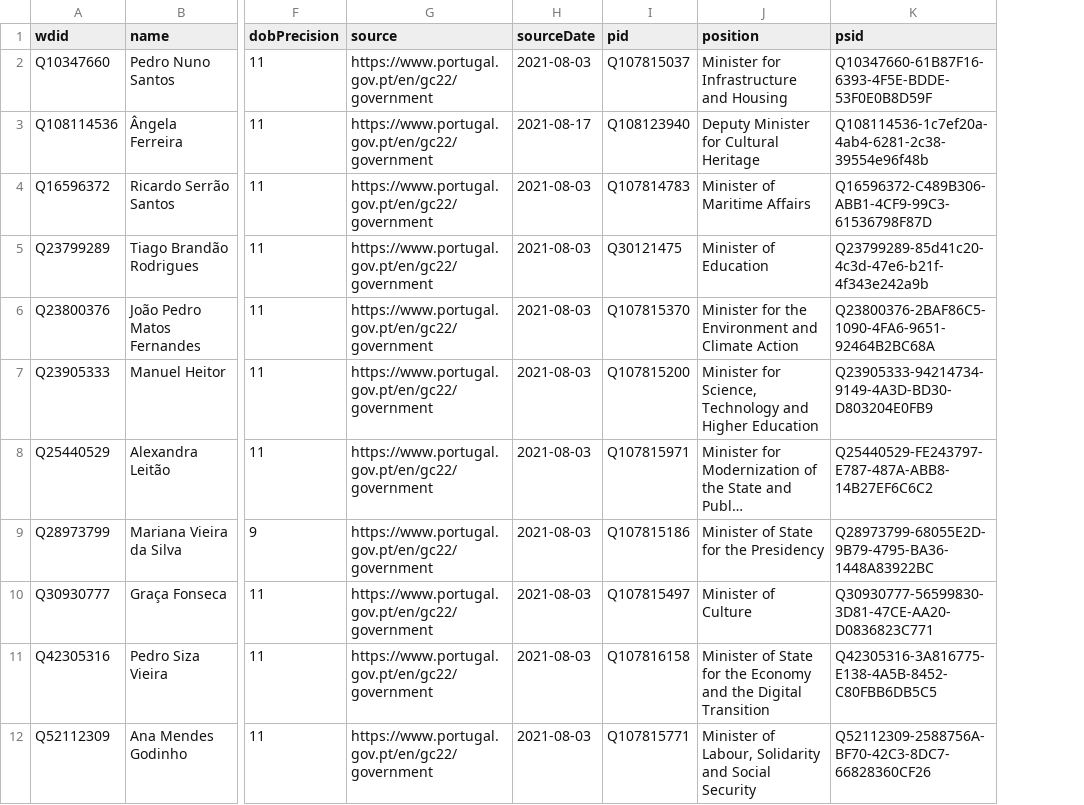
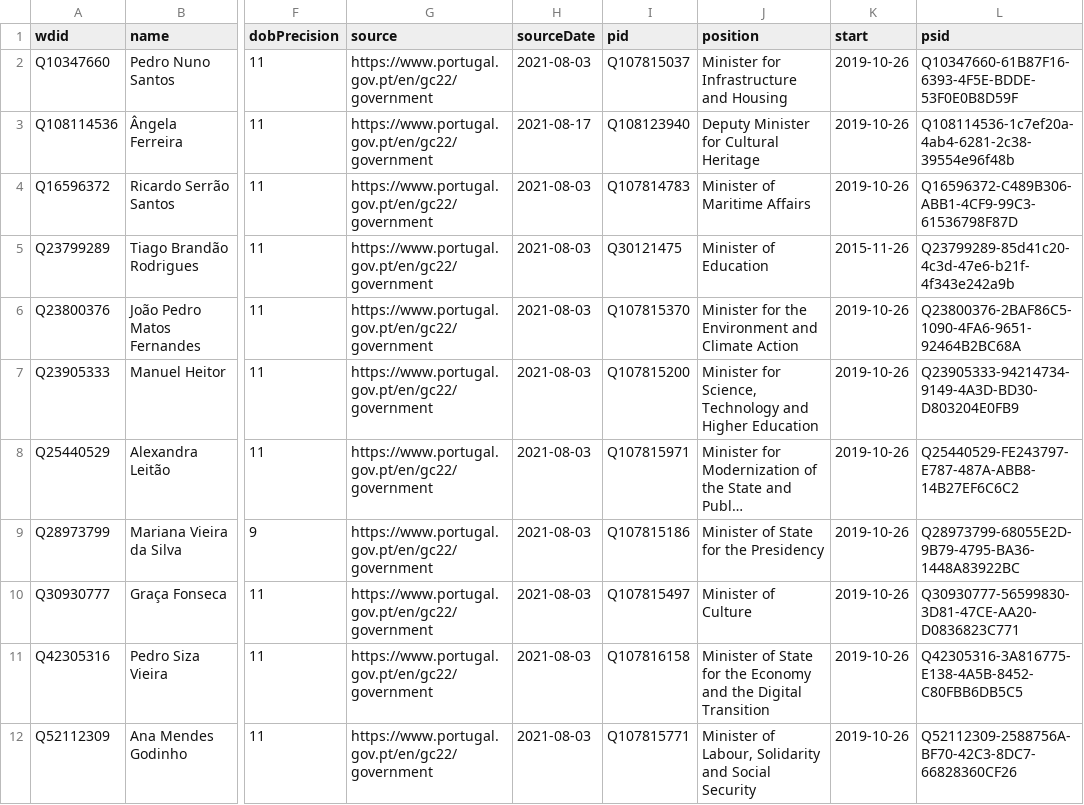
Before and after one commit to every-politician-scrapers/portugal-cabinet, a CSV file: data/wikidata.csv, drawn as a sheet; only a part is shown, gaps mark what is left out; long unchanged cells end in …; the diff names each change by its address in the sheet, - before the commit and + after, or states it on an @@ line.

Commit message:
Compare external sources to Wikidata

```diff
--- a/data/wikidata.csv
+++ b/data/wikidata.csv
+column K (start), rows 2-12: 2019-10-26 | 2019-10-26 | 2019-10-26 | 2015-11-26 | 2019-10-26 | 2019-10-26 | 2019-10-26 | 2019-10-26 | 2019-10-26 | 2019-10-26 | 2019-10-26
```
Also changed, not shown: 1 other file.
